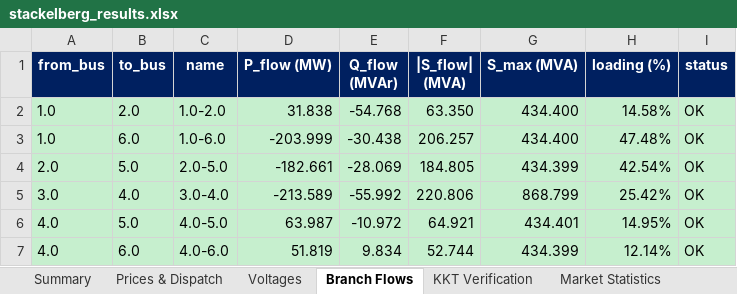
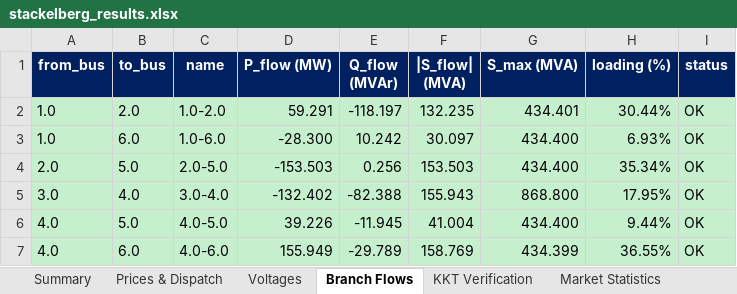
Before and after one commit to nospa62/Stackelberg_MPEC, an Excel workbook: output/stackelberg_results.xlsx, sheet Branch Flows, drawn as a sheet; only a part is shown; values as stored, in another font and other column widths than the file's, no borders; the diff covers the shown part only; the diff names each change by its address in the sheet, - before the commit and + after, or states it on an @@ line.

```diff
--- a/output/stackelberg_results.xlsx (sheet Branch Flows)
+++ b/output/stackelberg_results.xlsx (sheet Branch Flows)
-D2 (P_flow (MW)): 31.838
+D2 (P_flow (MW)): 59.291
-E2 (Q_flow (MVAr)): -54.768
+E2 (Q_flow (MVAr)): -118.197
-F2 (|S_flow| (MVA)): 63.350
+F2 (|S_flow| (MVA)): 132.235
-G2 (S_max (MVA)): 434.400
+G2 (S_max (MVA)): 434.401
-H2 (loading (%)): 14.58%
+H2 (loading (%)): 30.44%
-D3 (P_flow (MW)): -203.999
+D3 (P_flow (MW)): -28.300
-E3 (Q_flow (MVAr)): -30.438
+E3 (Q_flow (MVAr)): 10.242
-F3 (|S_flow| (MVA)): 206.257
+F3 (|S_flow| (MVA)): 30.097
-H3 (loading (%)): 47.48%
+H3 (loading (%)): 6.93%
-D4 (P_flow (MW)): -182.661
+D4 (P_flow (MW)): -153.503
-E4 (Q_flow (MVAr)): -28.069
+E4 (Q_flow (MVAr)): 0.256
-F4 (|S_flow| (MVA)): 184.805
+F4 (|S_flow| (MVA)): 153.503
-G4 (S_max (MVA)): 434.399
+G4 (S_max (MVA)): 434.400
-H4 (loading (%)): 42.54%
+H4 (loading (%)): 35.34%
-D5 (P_flow (MW)): -213.589
+D5 (P_flow (MW)): -132.402
-E5 (Q_flow (MVAr)): -55.992
+E5 (Q_flow (MVAr)): -82.388
-F5 (|S_flow| (MVA)): 220.806
+F5 (|S_flow| (MVA)): 155.943
-G5 (S_max (MVA)): 868.799
+G5 (S_max (MVA)): 868.800
-H5 (loading (%)): 25.42%
+H5 (loading (%)): 17.95%
-D6 (P_flow (MW)): 63.987
+D6 (P_flow (MW)): 39.226
-E6 (Q_flow (MVAr)): -10.972
+E6 (Q_flow (MVAr)): -11.945
-F6 (|S_flow| (MVA)): 64.921
+F6 (|S_flow| (MVA)): 41.004
-G6 (S_max (MVA)): 434.401
+G6 (S_max (MVA)): 434.400
-H6 (loading (%)): 14.95%
+H6 (loading (%)): 9.44%
-D7 (P_flow (MW)): 51.819
+D7 (P_flow (MW)): 155.949
-E7 (Q_flow (MVAr)): 9.834
+E7 (Q_flow (MVAr)): -29.789
-F7 (|S_flow| (MVA)): 52.744
+F7 (|S_flow| (MVA)): 158.769
-H7 (loading (%)): 12.14%
+H7 (loading (%)): 36.55%
```
Also changed, not shown: 35 edited cells elsewhere in this sheet, sheet Prices & Dispatch, sheet Voltages, sheet KKT Verification, sheet Market Statistics, sheet Summary, 7 other files.
